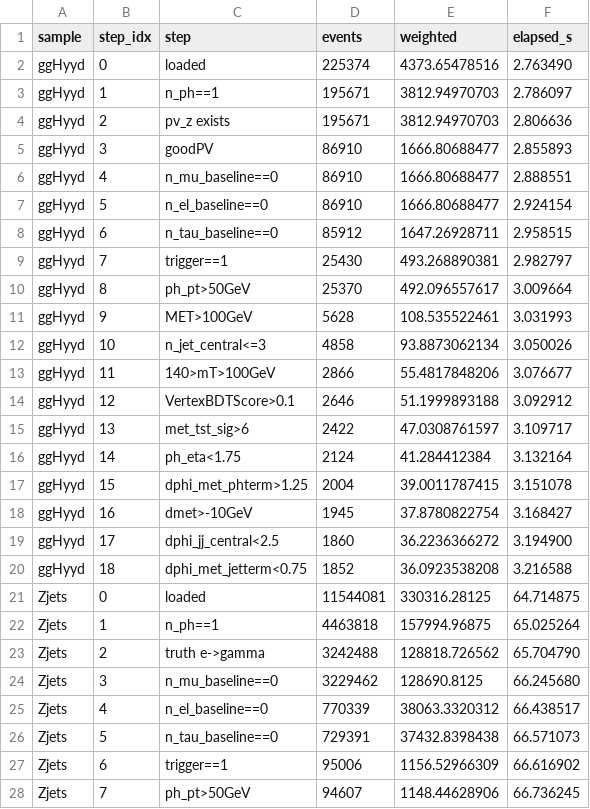
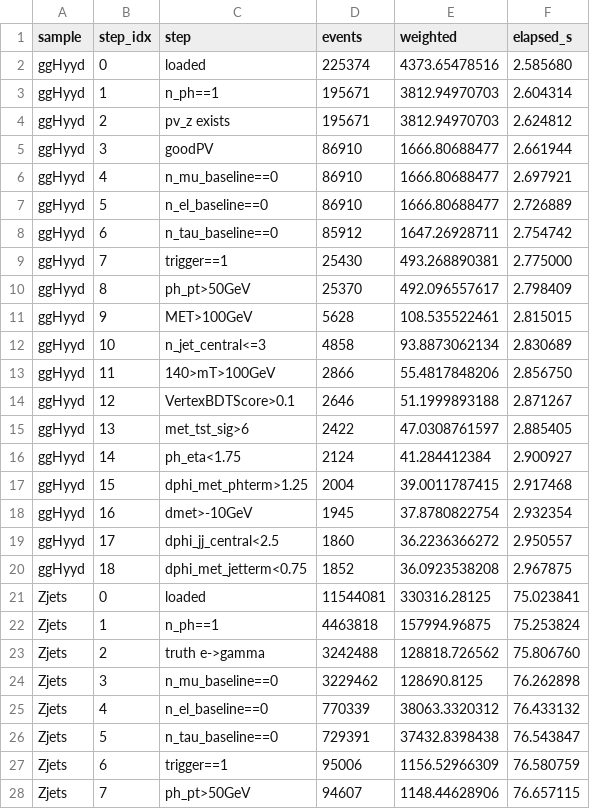
Before and after one commit to dlai211/dark_photon, a CSV file: code_jet_faking_ML/jet-faking/cutlogs_jet_faking_26_internal/cutflow.csv, drawn as a sheet; only a part is shown; the diff covers the shown part only.

```diff
--- a/code_jet_faking_ML/jet-faking/cutlogs_jet_faking_26_internal/cutflow.csv
+++ b/code_jet_faking_ML/jet-faking/cutlogs_jet_faking_26_internal/cutflow.csv
@@ -1,28 +1,28 @@
 sample,step_idx,step,events,weighted,elapsed_s
-ggHyyd,0,loaded,225374,4373.65478516,2.763490
-ggHyyd,1,n_ph==1,195671,3812.94970703,2.786097
-ggHyyd,2,pv_z exists,195671,3812.94970703,2.806636
-ggHyyd,3,goodPV,86910,1666.80688477,2.855893
-ggHyyd,4,n_mu_baseline==0,86910,1666.80688477,2.888551
-ggHyyd,5,n_el_baseline==0,86910,1666.80688477,2.924154
-ggHyyd,6,n_tau_baseline==0,85912,1647.26928711,2.958515
-ggHyyd,7,trigger==1,25430,493.268890381,2.982797
-ggHyyd,8,ph_pt>50GeV,25370,492.096557617,3.009664
-ggHyyd,9,MET>100GeV,5628,108.535522461,3.031993
-ggHyyd,10,n_jet_central<=3,4858,93.8873062134,3.050026
-ggHyyd,11,140>mT>100GeV,2866,55.4817848206,3.076677
-ggHyyd,12,VertexBDTScore>0.1,2646,51.1999893188,3.092912
-ggHyyd,13,met_tst_sig>6,2422,47.0308761597,3.109717
-ggHyyd,14,ph_eta<1.75,2124,41.284412384,3.132164
-ggHyyd,15,dphi_met_phterm>1.25,2004,39.0011787415,3.151078
-ggHyyd,16,dmet>-10GeV,1945,37.8780822754,3.168427
-ggHyyd,17,dphi_jj_central<2.5,1860,36.2236366272,3.194900
-ggHyyd,18,dphi_met_jetterm<0.75,1852,36.0923538208,3.216588
-Zjets,0,loaded,11544081,330316.28125,64.714875
-Zjets,1,n_ph==1,4463818,157994.96875,65.025264
-Zjets,2,truth e->gamma,3242488,128818.726562,65.704790
-Zjets,3,n_mu_baseline==0,3229462,128690.8125,66.245680
-Zjets,4,n_el_baseline==0,770339,38063.3320312,66.438517
-Zjets,5,n_tau_baseline==0,729391,37432.8398438,66.571073
-Zjets,6,trigger==1,95006,1156.52966309,66.616902
-Zjets,7,ph_pt>50GeV,94607,1148.44628906,66.736245
+ggHyyd,0,loaded,225374,4373.65478516,2.585680
+ggHyyd,1,n_ph==1,195671,3812.94970703,2.604314
+ggHyyd,2,pv_z exists,195671,3812.94970703,2.624812
+ggHyyd,3,goodPV,86910,1666.80688477,2.661944
+ggHyyd,4,n_mu_baseline==0,86910,1666.80688477,2.697921
+ggHyyd,5,n_el_baseline==0,86910,1666.80688477,2.726889
+ggHyyd,6,n_tau_baseline==0,85912,1647.26928711,2.754742
+ggHyyd,7,trigger==1,25430,493.268890381,2.775000
+ggHyyd,8,ph_pt>50GeV,25370,492.096557617,2.798409
+ggHyyd,9,MET>100GeV,5628,108.535522461,2.815015
+ggHyyd,10,n_jet_central<=3,4858,93.8873062134,2.830689
+ggHyyd,11,140>mT>100GeV,2866,55.4817848206,2.856750
+ggHyyd,12,VertexBDTScore>0.1,2646,51.1999893188,2.871267
+ggHyyd,13,met_tst_sig>6,2422,47.0308761597,2.885405
+ggHyyd,14,ph_eta<1.75,2124,41.284412384,2.900927
+ggHyyd,15,dphi_met_phterm>1.25,2004,39.0011787415,2.917468
+ggHyyd,16,dmet>-10GeV,1945,37.8780822754,2.932354
+ggHyyd,17,dphi_jj_central<2.5,1860,36.2236366272,2.950557
+ggHyyd,18,dphi_met_jetterm<0.75,1852,36.0923538208,2.967875
+Zjets,0,loaded,11544081,330316.28125,75.023841
+Zjets,1,n_ph==1,4463818,157994.96875,75.253824
+Zjets,2,truth e->gamma,3242488,128818.726562,75.806760
+Zjets,3,n_mu_baseline==0,3229462,128690.8125,76.262898
+Zjets,4,n_el_baseline==0,770339,38063.3320312,76.433132
+Zjets,5,n_tau_baseline==0,729391,37432.8398438,76.543847
+Zjets,6,trigger==1,95006,1156.52966309,76.580759
+Zjets,7,ph_pt>50GeV,94607,1148.44628906,76.657115
```
Also changed, not shown: 101 edited cells elsewhere in this file, code_jet_faking_ML/jet-faking/cutlogs_jet_faking_135_2/cutflow_unified.csv, code_jet_faking_ML/jet-faking/cutlogs_jet_faking_135_internal/cutflow.csv, 25 other files.
